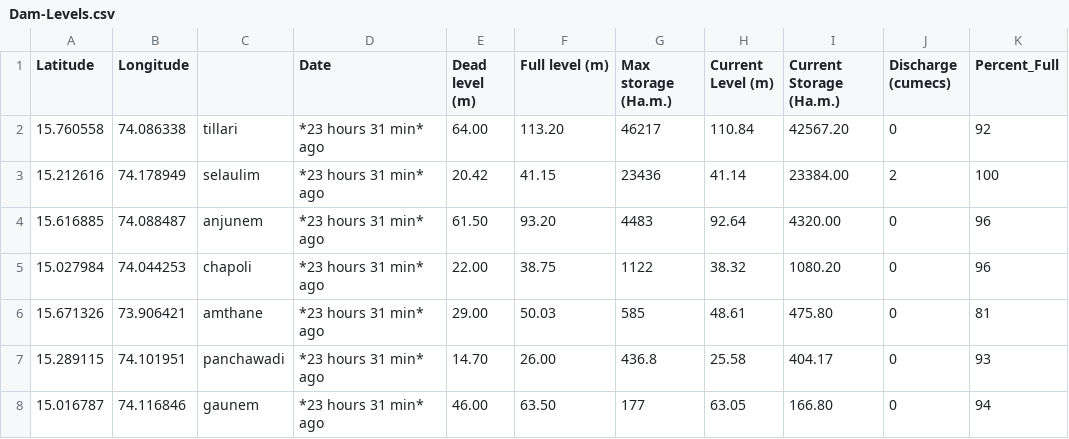
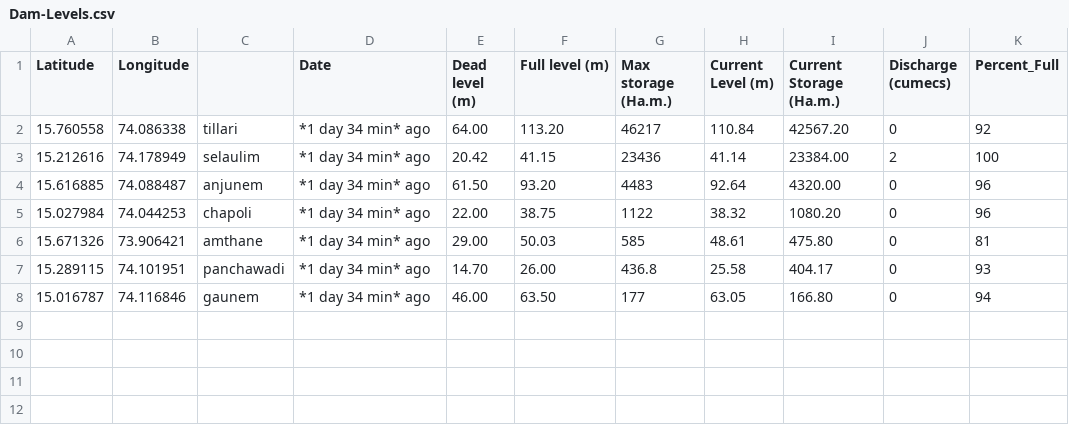
Before and after one commit to alansaviolobo/google-sheets-to-json-converter, a CSV file: data/Dam-Levels.csv, drawn as a sheet; only a part is shown; the diff names each change by its address in the sheet, - before the commit and + after, or states it on an @@ line.

```diff
--- a/data/Dam-Levels.csv
+++ b/data/Dam-Levels.csv
-D2:D8 (Date): *23 hours 31 min* ago
+D2:D8 (Date): *1 day 34 min* ago
```
Also changed, not shown: 3 other files.
